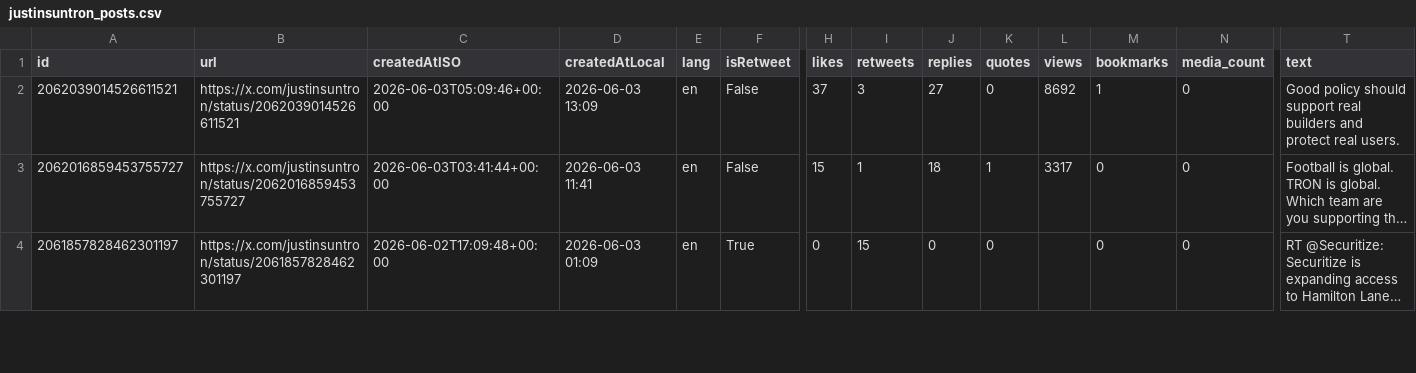
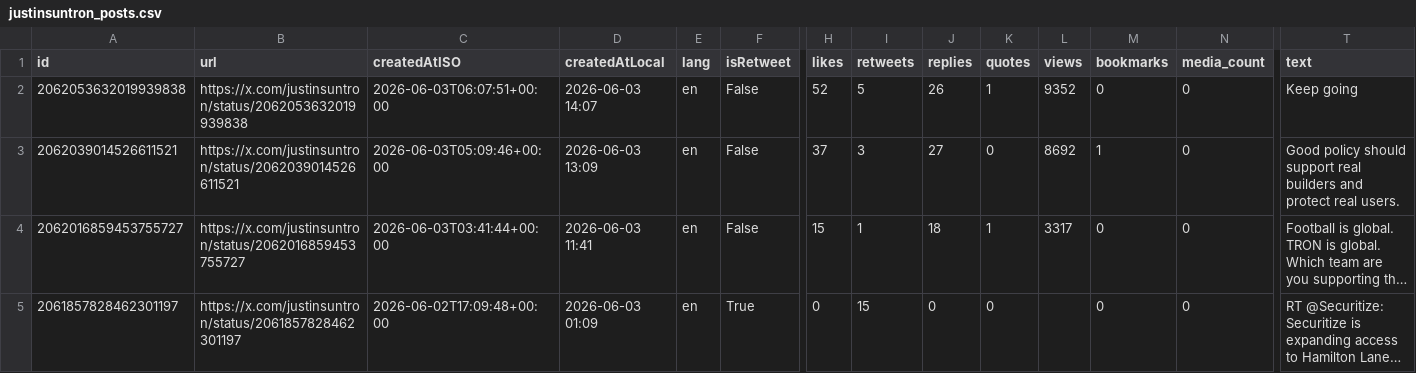
Before and after one commit to yan-labs/justin-sun-x-catalyst, a CSV file: data/justinsuntron_posts.csv, drawn as a sheet; only a part is shown, gaps mark what is left out; long unchanged cells end in …; rows hold the shown columns only; the diff names each change by its address in the sheet, - before the commit and + after, or states it on an @@ line.

Commit message:
data: justin sun archive update (+1 posts) 2026-06-03T06:50:52Z

```diff
--- a/data/justinsuntron_posts.csv
+++ b/data/justinsuntron_posts.csv
+row 2: 2062053632019939838 | https://x.com/justinsuntron/status/2062053632019939838 | 2026-06-03T06:07:51+00:00 | 2026-06-03 14:07 | en | False | 52 | 5 | 26 | 1 | 9352 | 0 | 0 | Keep going
```
Also changed, not shown: 3 other files.
